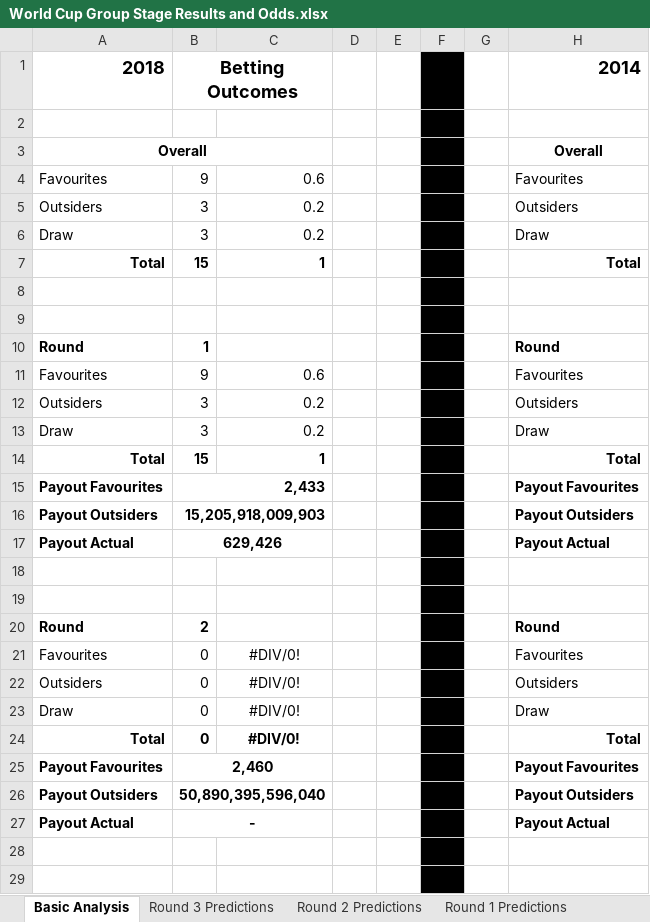
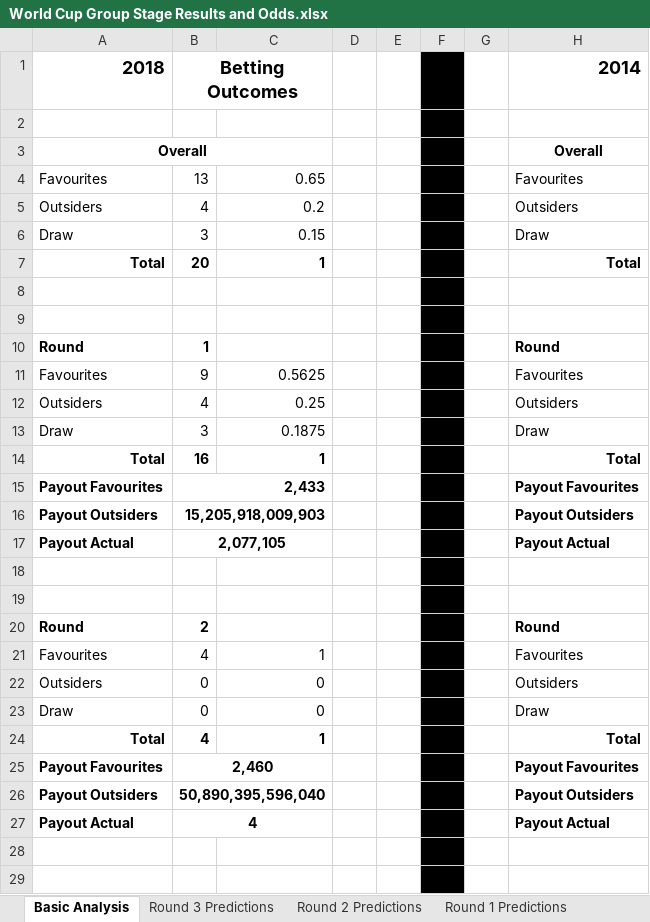
Before and after one commit to mickcarey/FifaWorldCup2018, an Excel workbook: World Cup Group Stage Results and Odds.xlsx, sheet Basic Analysis, drawn as a sheet; only a part is shown; values as stored, in another font and other column widths than the file's, no borders; the diff names each change by its address in the sheet, - before the commit and + after, or states it on an @@ line.

```diff
--- a/World Cup Group Stage Results and Odds.xlsx (sheet Basic Analysis)
+++ b/World Cup Group Stage Results and Odds.xlsx (sheet Basic Analysis)
-B4: 9
+B4: 13
-C4: 0.6
+C4: 0.65
-B5: 3
+B5: 4
-C6: 0.2
+C6: 0.15
-B7: 15
+B7: 20
-C11: 0.6
+C11: 0.5625
-B12: 3
+B12: 4
-C12: 0.2
+C12: 0.25
-C13: 0.2
+C13: 0.1875
-B14: 15
+B14: 16
-B17: 629,426
+B17: 2,077,105
-B21: 0
+B21: 4
-C21: #DIV/0!
+C21: 1
-C21:C24 alignment: center
+C21:C24 alignment: right
-C22:C23: #DIV/0!
+C22:C23: 0
-B24: 0
+B24: 4
-C24: #DIV/0!
+C24: 1
-B27: -
+B27: 4
```
Also changed, not shown: sheet Round 2 Predictions, sheet 2018 Group Standings, sheet Round 1 Predictions, sheet All Group Fixtures.
